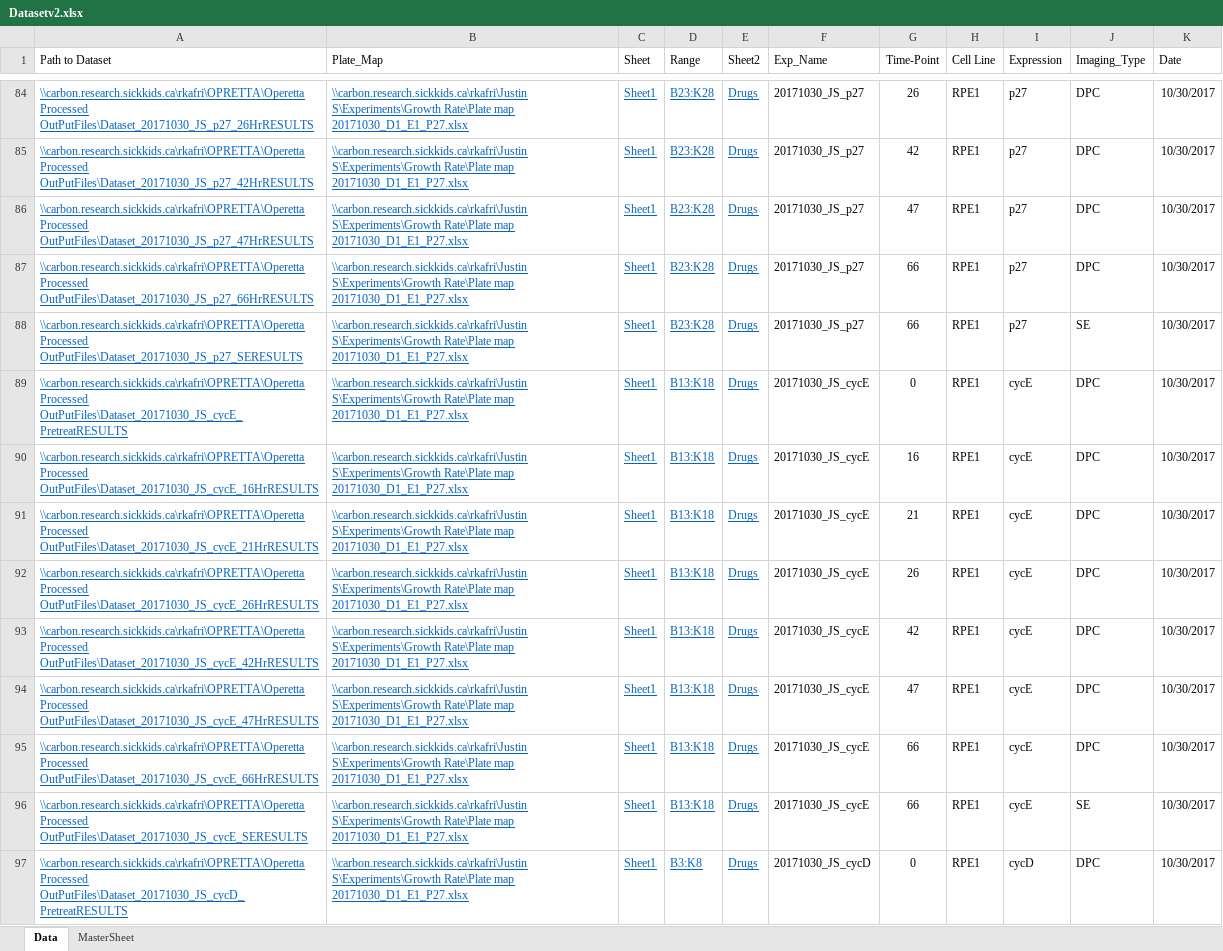
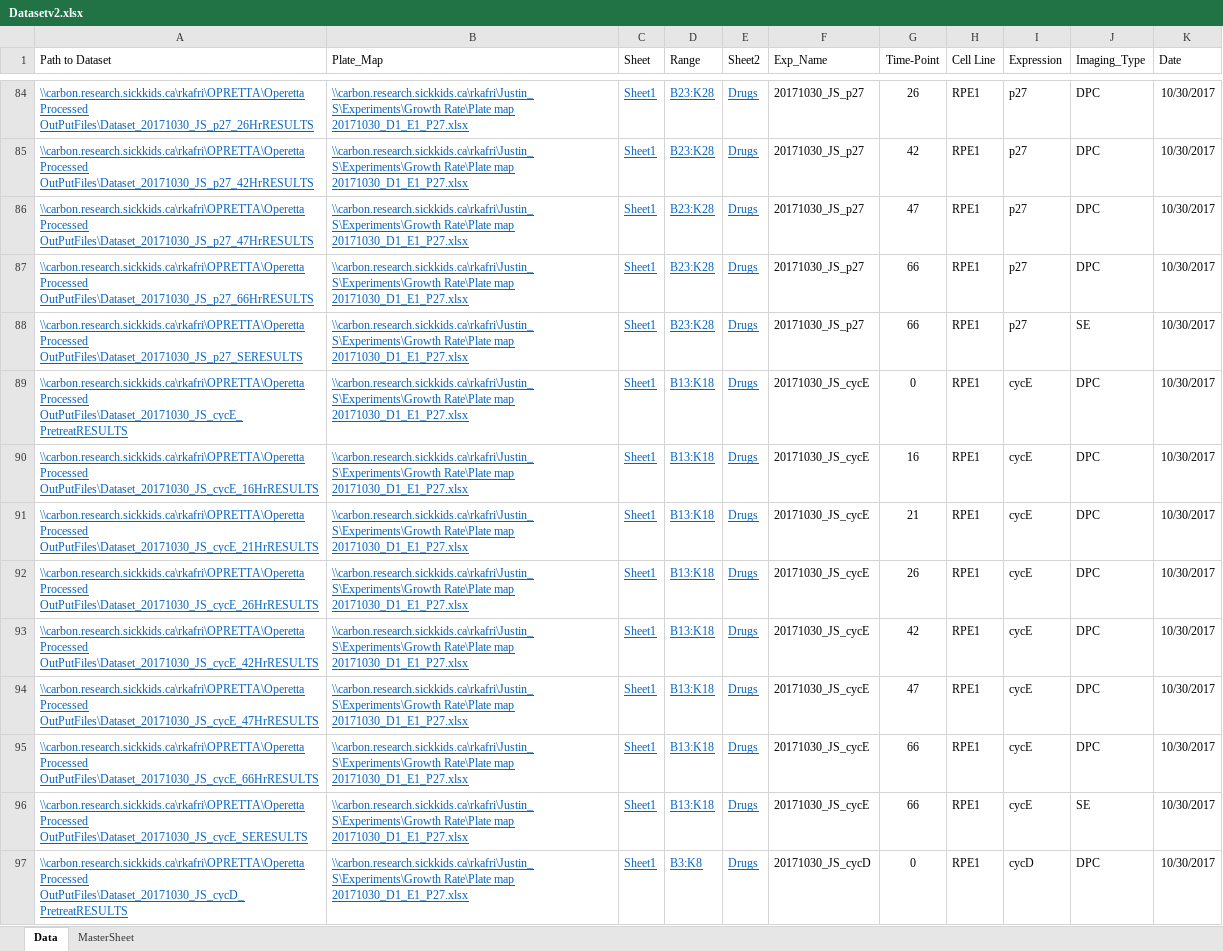
Before and after one commit to singjc/Cell-Cycle-Length-from-DPC-Images, an Excel workbook: Datasetv2.xlsx, sheet Data, drawn as a sheet; only a part is shown, gaps mark what is left out; values as stored, in another font and other column widths than the file's, no borders; table styles not drawn; the diff covers the shown part only; the diff names each change by its address in the sheet, - before the commit and + after, or states it on an @@ line.

```diff
--- a/Datasetv2.xlsx (sheet Data)
+++ b/Datasetv2.xlsx (sheet Data)
-B84:B97 (Plate_Map): \\carbon.research.sickkids.ca\rkafri\Justin S\Experiments\Growth Rate\Plate map…
+B84:B97 (Plate_Map): \\carbon.research.sickkids.ca\rkafri\Justin_S\Experiments\Growth Rate\Plate map…
```
Also changed, not shown: 18 added rows and 41 edited cells elsewhere in this sheet, 15 other files.
